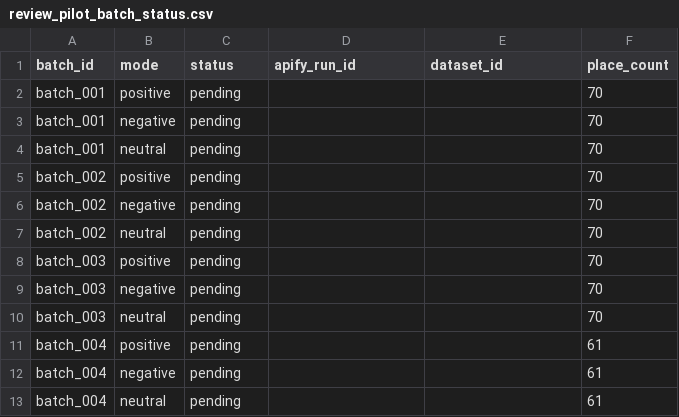
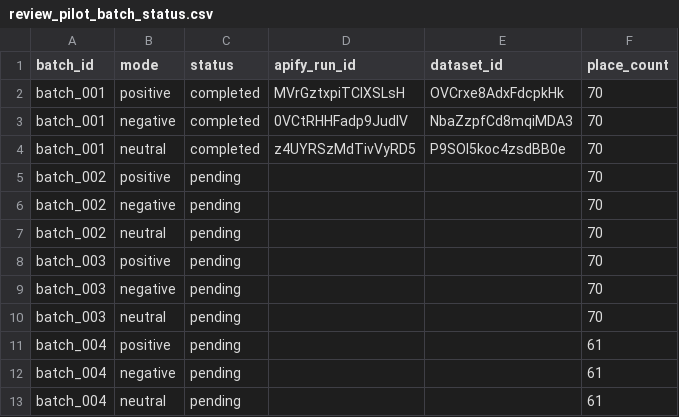
Before and after one commit to RahmatHadinata23758051/RekomendasiWisata, a CSV file: Scraping/reports/review_pilot_batch_status.csv, drawn as a sheet.

```diff
--- a/Scraping/reports/review_pilot_batch_status.csv
+++ b/Scraping/reports/review_pilot_batch_status.csv
@@ -1,5 +1,5 @@
 batch_id,mode,status,apify_run_id,dataset_id,place_count
-batch_001,positive,pending,,,70
-batch_001,negative,pending,,,70
-batch_001,neutral,pending,,,70
+batch_001,positive,completed,MVrGztxpiTCIXSLsH,OVCrxe8AdxFdcpkHk,70
+batch_001,negative,completed,0VCtRHHFadp9JudlV,NbaZzpfCd8mqiMDA3,70
+batch_001,neutral,completed,z4UYRSzMdTivVyRD5,P9SOI5koc4zsdBB0e,70
 batch_002,positive,pending,,,70
```
Also changed, not shown: Scraping/reports/review_pilot_failed_places.csv, Scraping/reports/review_pilot_place_coverage.csv, 5 other files.
